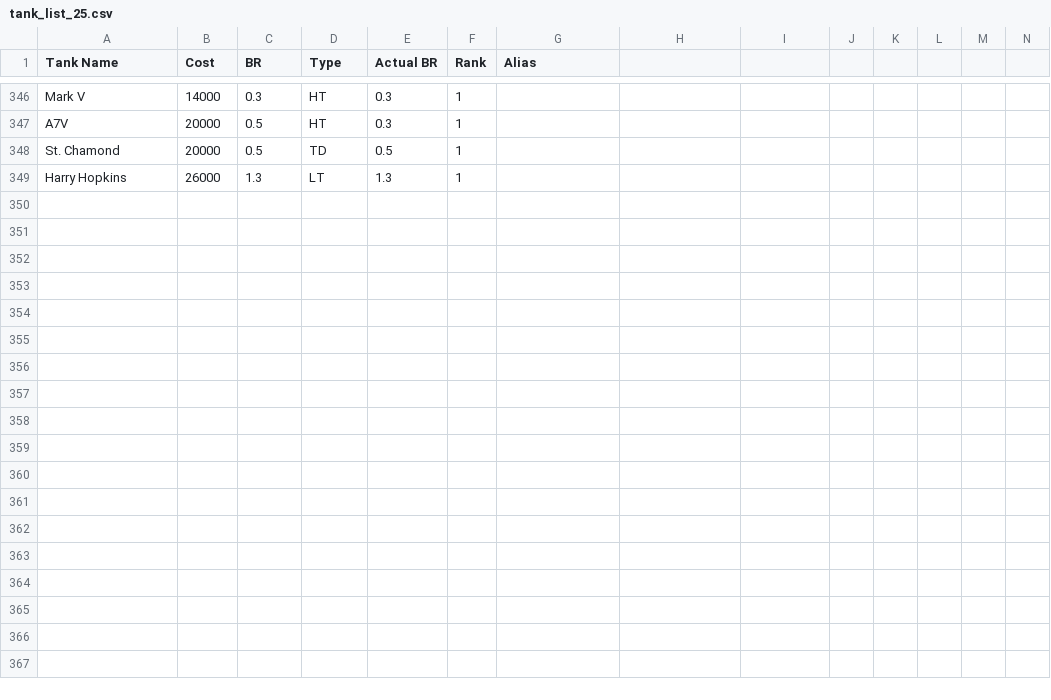
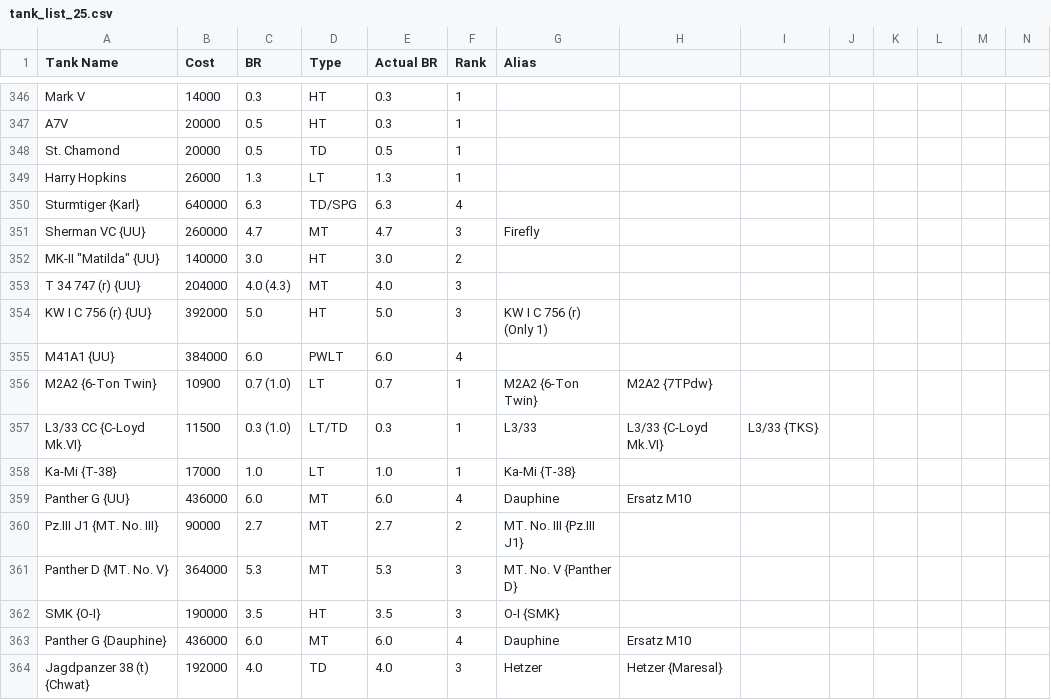
Before and after one commit to Tomemik/EVSite, a CSV file: backend/db_imports/tank_list_25.csv, drawn as a sheet; only a part is shown, gaps mark what is left out; the diff names each change by its address in the sheet, - before the commit and + after, or states it on an @@ line.

```diff
--- a/backend/db_imports/tank_list_25.csv
+++ b/backend/db_imports/tank_list_25.csv
+row 350: Sturmtiger {Karl} | 640000 | 6.3 | TD/SPG | 6.3 | 4
+row 351: Sherman VC {UU} | 260000 | 4.7 | MT | 4.7 | 3 | Firefly
+row 352: MK-II "Matilda" {UU} | 140000 | 3.0 | HT | 3.0 | 2
+row 353: T 34 747 (r) {UU} | 204000 | 4.0 (4.3) | MT | 4.0 | 3
+row 354: KW I C 756 (r) {UU} | 392000 | 5.0 | HT | 5.0 | 3 | KW I C 756 (r) (Only 1)
+row 355: M41A1 {UU} | 384000 | 6.0 | PWLT | 6.0 | 4
+row 356: M2A2 {6-Ton Twin} | 10900 | 0.7 (1.0) | LT | 0.7 | 1 | M2A2 {6-Ton Twin} | M2A2 {7TPdw}
+row 357: L3/33 CC {C-Loyd Mk.VI} | 11500 | 0.3 (1.0) | LT/TD | 0.3 | 1 | L3/33 | L3/33 {C-Loyd Mk.VI} | L3/33 {TKS}
+row 358: Ka-Mi {T-38} | 17000 | 1.0 | LT | 1.0 | 1 | Ka-Mi {T-38}
+row 359: Panther G {UU} | 436000 | 6.0 | MT | 6.0 | 4 | Dauphine | Ersatz M10
+row 360: Pz.III J1 {MT. No. III} | 90000 | 2.7 | MT | 2.7 | 2 | MT. No. III {Pz.III J1}
+row 361: Panther D {MT. No. V} | 364000 | 5.3 | MT | 5.3 | 3 | MT. No. V {Panther D}
+row 362: SMK {O-I} | 190000 | 3.5 | HT | 3.5 | 3 | O-I {SMK}
+row 363: Panther G {Dauphine} | 436000 | 6.0 | MT | 6.0 | 4 | Dauphine | Ersatz M10
+row 364: Jagdpanzer 38 (t) {Chwat} | 192000 | 4.0 | TD | 4.0 | 3 | Hetzer | Hetzer {Maresal}
```
Also changed, not shown: backend/db_imports/manu_data.csv.
